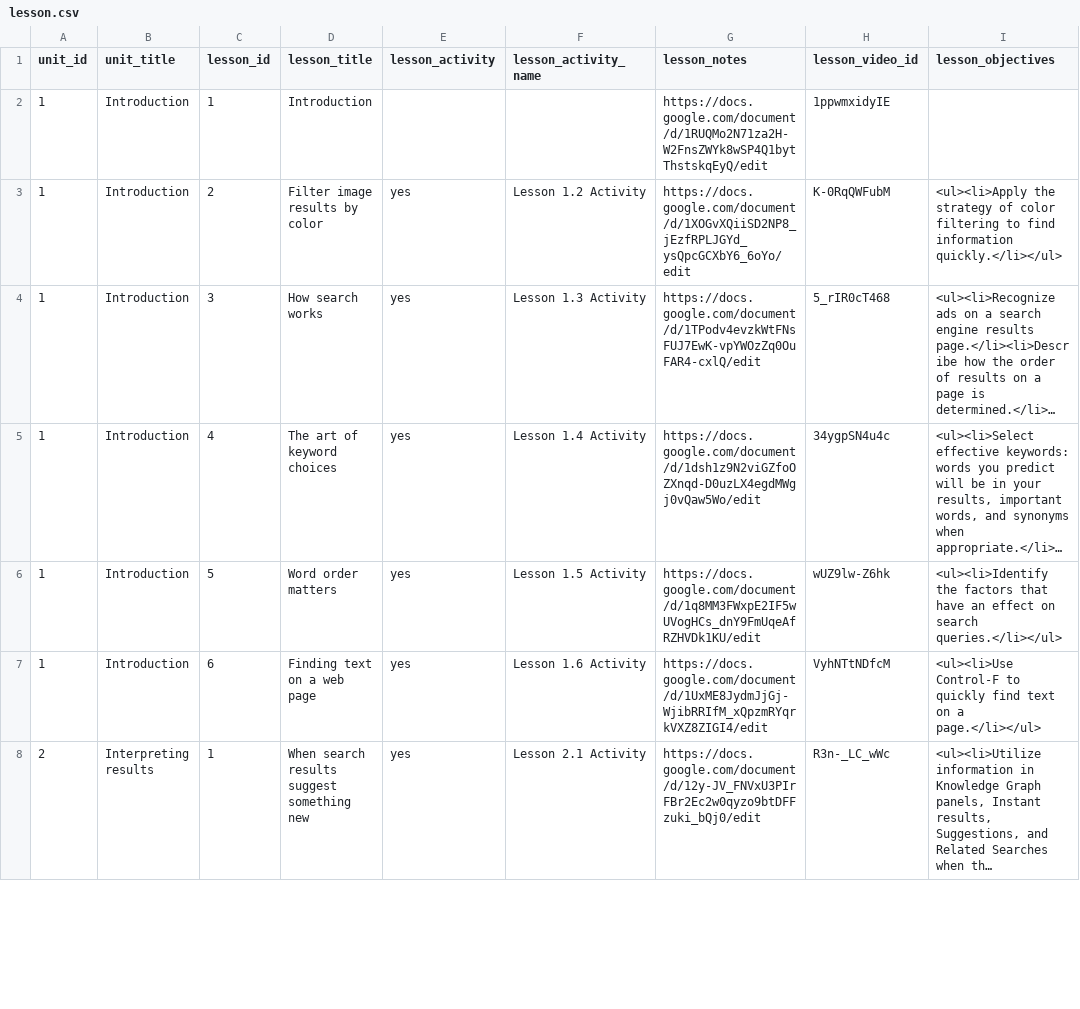
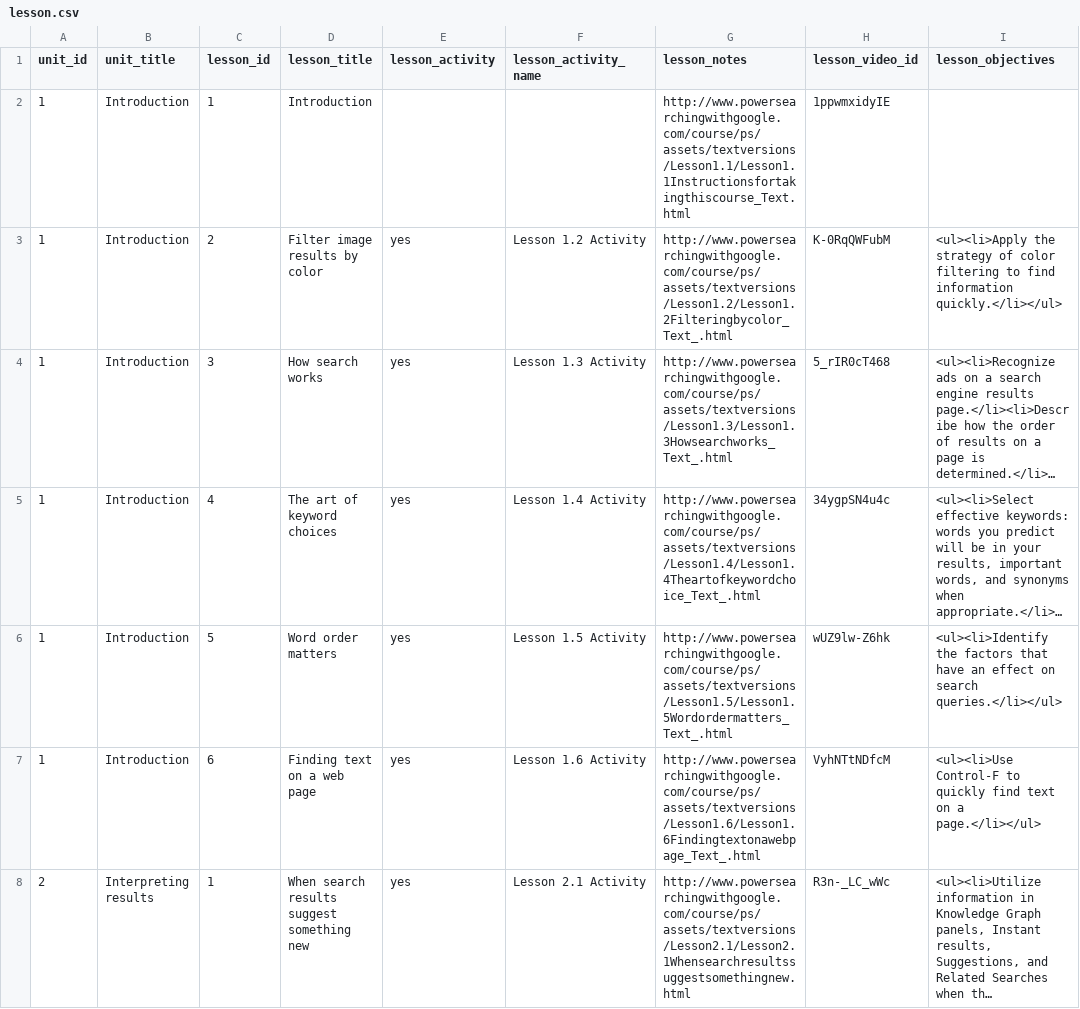
Before and after one commit to google/coursebuilder-core, a CSV file: coursebuilder/data/lesson.csv, drawn as a sheet; only a part is shown; long unchanged cells end in …; the diff covers the shown part only; the diff names each change by its address in the sheet, - before the commit and + after, or states it on an @@ line.

Commit message:
Update links to course docs 	Change on 2013/01/15 by sll <sll@google.com> ------------- Created by MOE: http://code.google.com/p/moe-java MOE_MIGRATED_REVID=41192111

```diff
--- a/coursebuilder/data/lesson.csv
+++ b/coursebuilder/data/lesson.csv
-G2 (lesson_notes): https://docs.google.com/document/d/1RUQMo2N71za2H-W2FnsZWYk8wSP4Q1bytThstskqEyQ/edit
+G2 (lesson_notes): http://www.powersearchingwithgoogle.com/course/ps/assets/textversions/Lesson1.1/Lesson1.1Instructionsfortakingthiscourse_Text.html
-G3 (lesson_notes): https://docs.google.com/document/d/1XOGvXQiiSD2NP8_jEzfRPLJGYd_ysQpcGCXbY6_6oYo/edit
+G3 (lesson_notes): http://www.powersearchingwithgoogle.com/course/ps/assets/textversions/Lesson1.2/Lesson1.2Filteringbycolor_Text_.html
-G4 (lesson_notes): https://docs.google.com/document/d/1TPodv4evzkWtFNsFUJ7EwK-vpYWOzZq0OuFAR4-cxlQ/edit
+G4 (lesson_notes): http://www.powersearchingwithgoogle.com/course/ps/assets/textversions/Lesson1.3/Lesson1.3Howsearchworks_Text_.html
-G5 (lesson_notes): https://docs.google.com/document/d/1dsh1z9N2viGZfoOZXnqd-D0uzLX4egdMWgj0vQaw5Wo/edit
+G5 (lesson_notes): http://www.powersearchingwithgoogle.com/course/ps/assets/textversions/Lesson1.4/Lesson1.4Theartofkeywordchoice_Text_.html
-G6 (lesson_notes): https://docs.google.com/document/d/1q8MM3FWxpE2IF5wUVogHCs_dnY9FmUqeAfRZHVDk1KU/edit
+G6 (lesson_notes): http://www.powersearchingwithgoogle.com/course/ps/assets/textversions/Lesson1.5/Lesson1.5Wordordermatters_Text_.html
-G7 (lesson_notes): https://docs.google.com/document/d/1UxME8JydmJjGj-WjibRRIfM_xQpzmRYqrkVXZ8ZIGI4/edit
+G7 (lesson_notes): http://www.powersearchingwithgoogle.com/course/ps/assets/textversions/Lesson1.6/Lesson1.6Findingtextonawebpage_Text_.html
-G8 (lesson_notes): https://docs.google.com/document/d/12y-JV_FNVxU3PIrFBr2Ec2w0qyzo9btDFFzuki_bQj0/edit
+G8 (lesson_notes): http://www.powersearchingwithgoogle.com/course/ps/assets/textversions/Lesson2.1/Lesson2.1Whensearchresultssuggestsomethingnew.html
```
Also changed, not shown: 21 edited cells elsewhere in this file.
